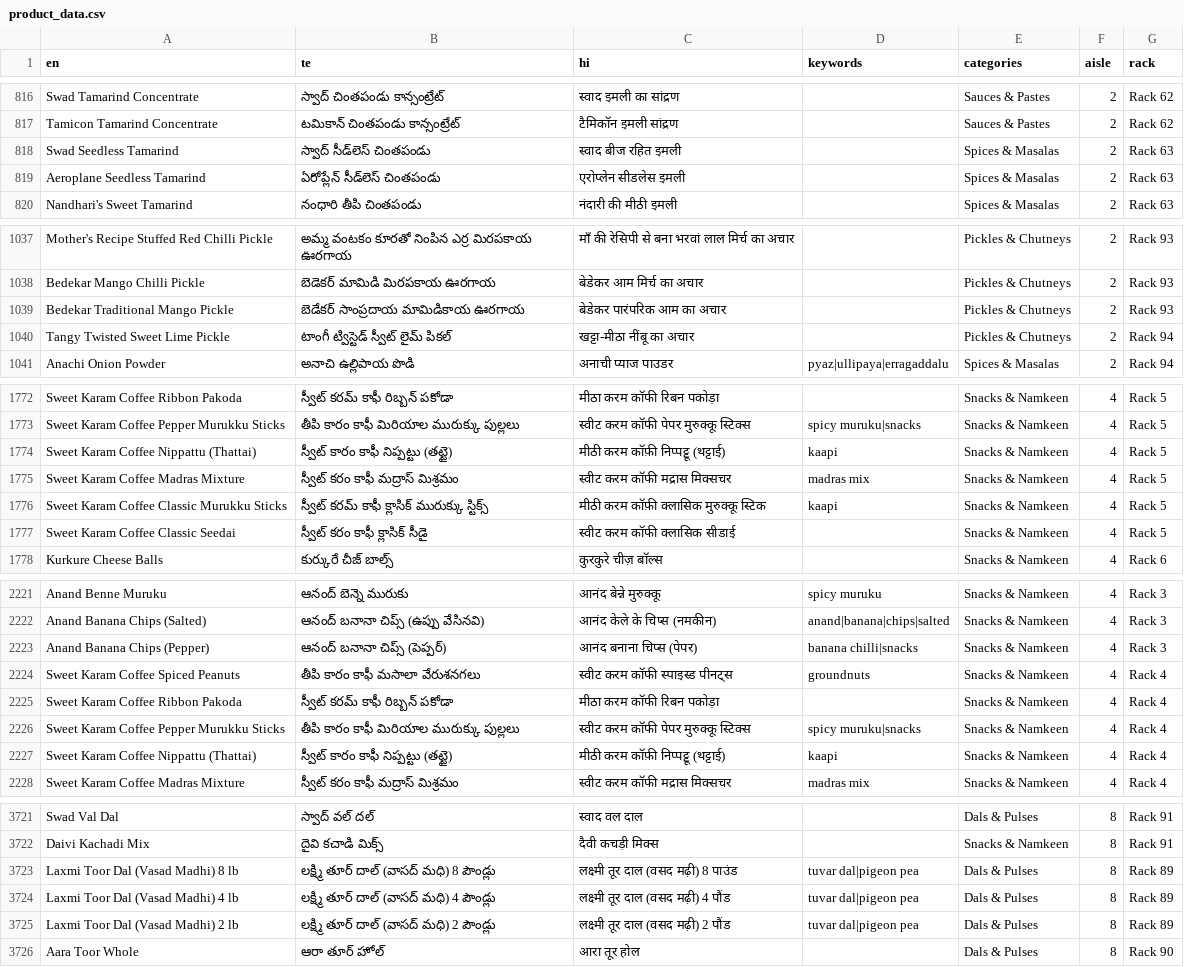
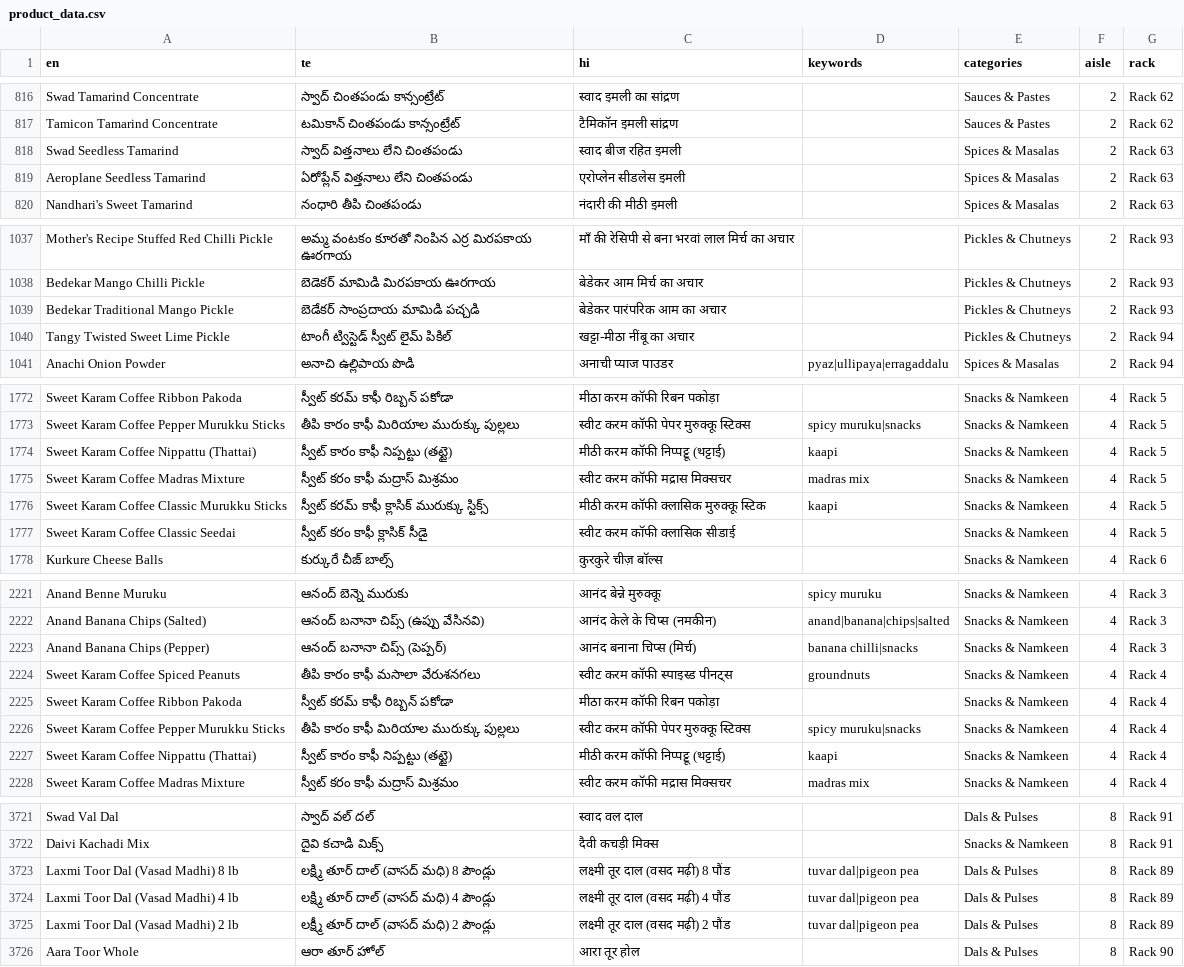
Before and after one commit to vajrang-b/bharatbazar, a CSV file: docs/json/product_data.csv, drawn as a sheet; only a part is shown, gaps mark what is left out; the diff covers the shown part only.

```diff
--- a/docs/json/product_data.csv
+++ b/docs/json/product_data.csv
@@ -817,4 +817,4 @@ Swad Tamarind Concentrate,స్వాద్ చింతపండు కాన
 Tamicon Tamarind Concentrate,టమికాన్ చింతపండు కాన్సంట్రేట్,टैमिकॉन इमली सांद्रण,,Sauces & Pastes,2,Rack 62
-Swad Seedless Tamarind,స్వాద్ సీడ్‌లెస్ చింతపండు,स्वाद बीज रहित इमली,,Spices & Masalas,2,Rack 63
-Aeroplane Seedless Tamarind,ఏరోప్లేన్ సీడ్‌లెస్ చింతపండు,एरोप्लेन सीडलेस इमली,,Spices & Masalas,2,Rack 63
+Swad Seedless Tamarind,స్వాద్ విత్తనాలు లేని చింతపండు,स्वाद बीज रहित इमली,,Spices & Masalas,2,Rack 63
+Aeroplane Seedless Tamarind,ఏరోప్లేన్ విత్తనాలు లేని చింతపండు,एरोप्लेन सीडलेस इमली,,Spices & Masalas,2,Rack 63
 Nandhari's Sweet Tamarind,నంధారి తీపి చింతపండు,नंदारी की मीठी इमली,,Spices & Masalas,2,Rack 63
@@ -1038,4 +1038,4 @@ Mother's Recipe Stuffed Red Chilli Pickle,అమ్మ వంటకం కూర
 Bedekar Mango Chilli Pickle,బెడెకర్ మామిడి మిరపకాయ ఊరగాయ,बेडेकर आम मिर्च का अचार,,Pickles & Chutneys,2,Rack 93
-Bedekar Traditional Mango Pickle,బెడేకర్ సాంప్రదాయ మామిడికాయ ఊరగాయ,बेडेकर पारंपरिक आम का अचार,,Pickles & Chutneys,2,Rack 93
-Tangy Twisted Sweet Lime Pickle,టాంగీ ట్విస్టెడ్ స్వీట్ లైమ్ పికల్,खट्टा-मीठा नींबू का अचार,,Pickles & Chutneys,2,Rack 94
+Bedekar Traditional Mango Pickle,బెడేకర్ సాంప్రదాయ మామిడి పచ్చడి,बेडेकर पारंपरिक आम का अचार,,Pickles & Chutneys,2,Rack 93
+Tangy Twisted Sweet Lime Pickle,టాంగీ ట్విస్టెడ్ స్వీట్ లైమ్ పికిల్,खट्टा-मीठा नींबू का अचार,,Pickles & Chutneys,2,Rack 94
 Anachi Onion Powder,అనాచి ఉల్లిపాయ పొడి,अनाची प्याज पाउडर,pyaz|ullipaya|erragaddalu,Spices & Masalas,2,Rack 94
@@ -1773,5 +1773,5 @@ Sweet Karam Coffee Ribbon Pakoda,స్వీట్ కరమ్ కాఫీ
 Sweet Karam Coffee Pepper Murukku Sticks,తీపి కారం కాఫీ మిరియాల మురుక్కు పుల్లలు,स्वीट करम कॉफी पेपर मुरुक्कू स्टिक्स,spicy muruku|snacks,Snacks & Namkeen,4,Rack 5
-Sweet Karam Coffee Nippattu (Thattai),స్వీట్ కారం కాఫీ నిప్పట్టు (తట్టై),मीठी करम कॉफ़ी निप्पट्टू (थट्टाई),kaapi,Snacks & Namkeen,4,Rack 5
+Sweet Karam Coffee Nippattu (Thattai),స్వీట్ కారం కాఫీ నిప్పట్టు (తట్టై),मीठी करम कॉफी निप्पट्टू (थट्टाई),kaapi,Snacks & Namkeen,4,Rack 5
 Sweet Karam Coffee Madras Mixture,స్వీట్ కరం కాఫీ మద్రాస్ మిశ్రమం,स्वीट करम कॉफी मद्रास मिक्सचर,madras mix,Snacks & Namkeen,4,Rack 5
-Sweet Karam Coffee Classic Murukku Sticks,స్వీట్ కరమ్ కాఫీ క్లాసిక్ మురుక్కు స్టిక్స్,मीठी करम कॉफ़ी क्लासिक मुरुक्कू स्टिक,kaapi,Snacks & Namkeen,4,Rack 5
+Sweet Karam Coffee Classic Murukku Sticks,స్వీట్ కరమ్ కాఫీ క్లాసిక్ మురుక్కు స్టిక్స్,मीठी करम कॉफी क्लासिक मुरुक्कू स्टिक,kaapi,Snacks & Namkeen,4,Rack 5
 Sweet Karam Coffee Classic Seedai,స్వీట్ కరం కాఫీ క్లాసిక్ సీడై,स्वीट करम कॉफी क्लासिक सीडाई,,Snacks & Namkeen,4,Rack 5
@@ -2222,3 +2222,3 @@ Anand Benne Muruku,ఆనంద్ బెన్నె మురుకు,आन
 Anand Banana Chips (Salted),ఆనంద్ బనానా చిప్స్ (ఉప్పు వేసినవి),आनंद केले के चिप्स (नमकीन),anand|banana|chips|salted,Snacks & Namkeen,4,Rack 3
-Anand Banana Chips (Pepper),ఆనంద్ బనానా చిప్స్ (పెప్పర్),आनंद बनाना चिप्स (पेपर),banana chilli|snacks,Snacks & Namkeen,4,Rack 3
+Anand Banana Chips (Pepper),ఆనంద్ బనానా చిప్స్ (పెప్పర్),आनंद बनाना चिप्स (मिर्च),banana chilli|snacks,Snacks & Namkeen,4,Rack 3
 Sweet Karam Coffee Spiced Peanuts,తీపి కారం కాఫీ మసాలా వేరుశనగలు,स्वीट करम कॉफी स्पाइस्ड पीनट्स,groundnuts,Snacks & Namkeen,4,Rack 4
@@ -2226,3 +2226,3 @@ Sweet Karam Coffee Ribbon Pakoda,స్వీట్ కరమ్ కాఫీ
 Sweet Karam Coffee Pepper Murukku Sticks,తీపి కారం కాఫీ మిరియాల మురుక్కు పుల్లలు,स्वीट करम कॉफी पेपर मुरुक्कू स्टिक्स,spicy muruku|snacks,Snacks & Namkeen,4,Rack 4
-Sweet Karam Coffee Nippattu (Thattai),స్వీట్ కారం కాఫీ నిప్పట్టు (తట్టై),मीठी करम कॉफ़ी निप्पट्टू (थट्टाई),kaapi,Snacks & Namkeen,4,Rack 4
+Sweet Karam Coffee Nippattu (Thattai),స్వీట్ కారం కాఫీ నిప్పట్టు (తట్టై),मीठी करम कॉफी निप्पट्टू (थट्टाई),kaapi,Snacks & Namkeen,4,Rack 4
 Sweet Karam Coffee Madras Mixture,స్వీట్ కరం కాఫీ మద్రాస్ మిశ్రమం,स्वीट करम कॉफी मद्रास मिक्सचर,madras mix,Snacks & Namkeen,4,Rack 4
@@ -3722,5 +3722,5 @@ Swad Val Dal,స్వాద్ వల్ దల్,स्वाद वल द
 Daivi Kachadi Mix,దైవి కచాడి మిక్స్,दैवी कचड़ी मिक्स,,Snacks & Namkeen,8,Rack 91
-Laxmi Toor Dal (Vasad Madhi) 8 lb,లక్ష్మి తూర్ దాల్ (వాసద్ మధి) 8 పౌండ్లు,लक्ष्मी तूर दाल (वसद मढ़ी) 8 पाउंड,tuvar dal|pigeon pea,Dals & Pulses,8,Rack 89
+Laxmi Toor Dal (Vasad Madhi) 8 lb,లక్ష్మి తూర్ దాల్ (వాసద్ మధి) 8 పౌండ్లు,लक्ष्मी तूर दाल (वसद मढ़ी) 8 पौंड,tuvar dal|pigeon pea,Dals & Pulses,8,Rack 89
 Laxmi Toor Dal (Vasad Madhi) 4 lb,లక్ష్మి తూర్ దాల్ (వాసద్ మధి) 4 పౌండ్లు,लक्ष्मी तूर दाल (वसद मढ़ी) 4 पौंड,tuvar dal|pigeon pea,Dals & Pulses,8,Rack 89
-Laxmi Toor Dal (Vasad Madhi) 2 lb,లక్ష్మి తూర్ దాల్ (వాసద్ మధి) 2 పౌండ్లు,लक्ष्मी तूर दाल (वसद मढ़ी) 2 पौंड,tuvar dal|pigeon pea,Dals & Pulses,8,Rack 89
+Laxmi Toor Dal (Vasad Madhi) 2 lb,లక్ష్మీ తూర్ దాల్ (వాసద్ మధి) 2 పౌండ్లు,लक्ष्मी तूर दाल (वसद मढ़ी) 2 पौंड,tuvar dal|pigeon pea,Dals & Pulses,8,Rack 89
 Aara Toor Whole,ఆరా తూర్ హోల్,आरा तूर होल,,Dals & Pulses,8,Rack 90
```
Also changed, not shown: 51 edited cells elsewhere in this file.
